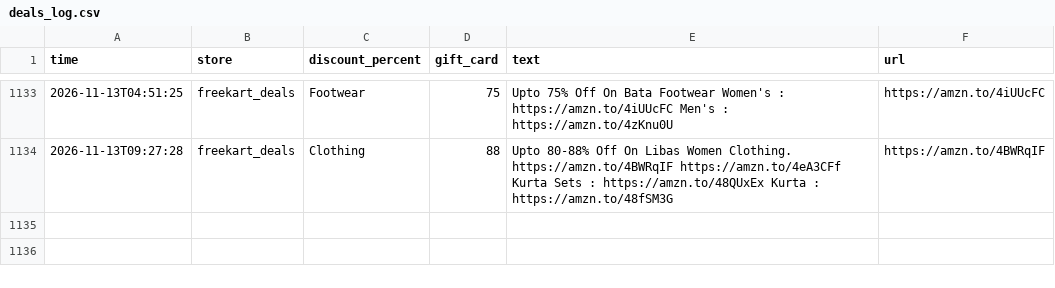
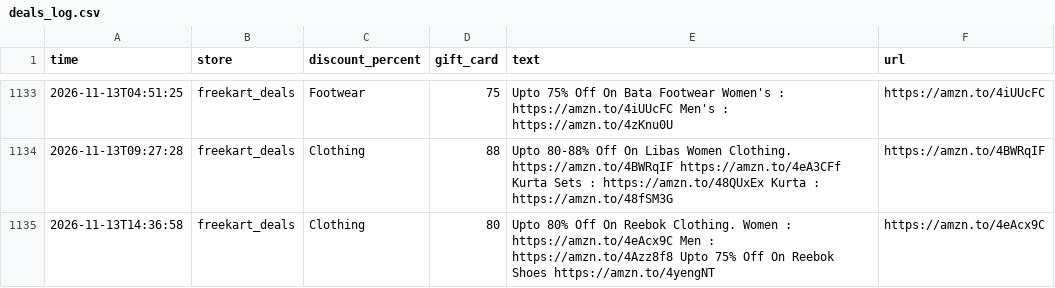
Before and after one commit to nanichow200101/deal-agent, a CSV file: deals_log.csv, drawn as a sheet; only a part is shown, gaps mark what is left out.

Commit message:
Update deals

```diff
--- a/deals_log.csv
+++ b/deals_log.csv
@@ -1134 +1134,2 @@ time,store,discount_percent,gift_card,text,url
 2026-11-13T09:27:28,freekart_deals,Clothing,88,Upto 80-88% Off On Libas Women Clothing. https://amzn.to/4BWRqIF https://amzn.to/4eA3CFf Kurta Sets : https://amzn.to/48QUxEx Kurta : https://amzn.to/48fSM3G,https://amzn.to/4BWRqIF
+2026-11-13T14:36:58,freekart_deals,Clothing,80,Upto 80% Off On Reebok Clothing. Women : https://amzn.to/4eAcx9C Men : https://amzn.to/4Azz8f8 Upto 75% Off On Reebok Shoes https://amzn.to/4yengNT,https://amzn.to/4eAcx9C
```
Also changed, not shown: 1 other file.
